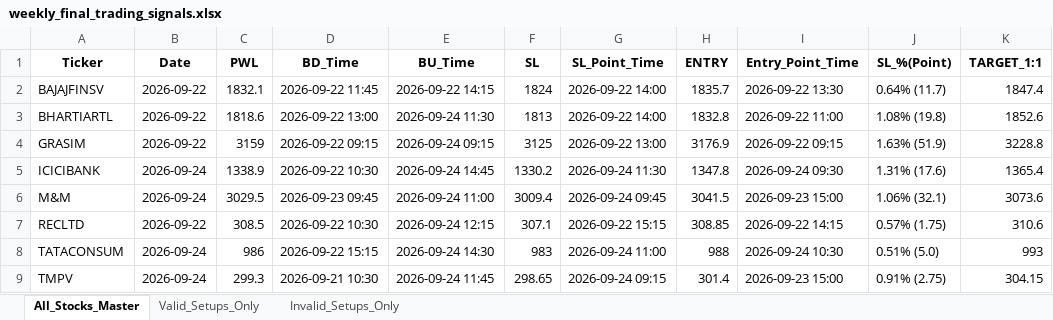
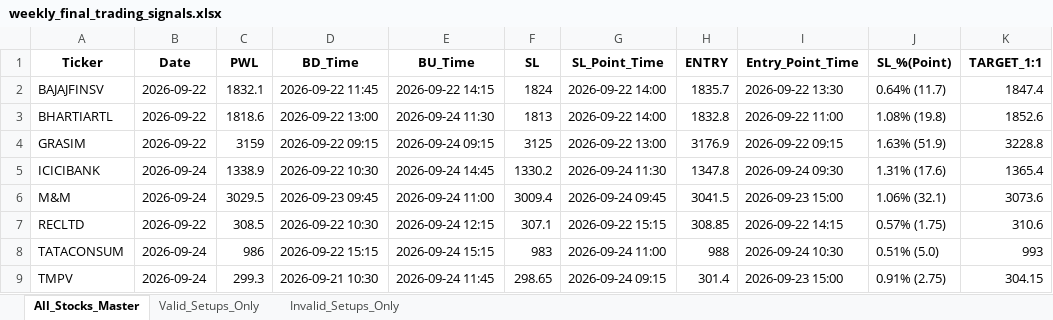
Before and after one commit to chandancv62-mtf/telegram-notifier, an Excel workbook: data/weekly_final_trading_signals.xlsx, sheet All_Stocks_Master, drawn as a sheet; only a part is shown; values as stored, in another font and other column widths than the file's, no borders; the diff names each change by its address in the sheet, - before the commit and + after, or states it on an @@ line.

```diff
--- a/data/weekly_final_trading_signals.xlsx (sheet All_Stocks_Master)
+++ b/data/weekly_final_trading_signals.xlsx (sheet All_Stocks_Master)
-E8 (BU_Time): 2026-09-24 14:30
+E8 (BU_Time): 2026-09-24 15:15
```
Also changed, not shown: sheet Valid_Setups_Only, data/trade_tracker_results.xlsx.
